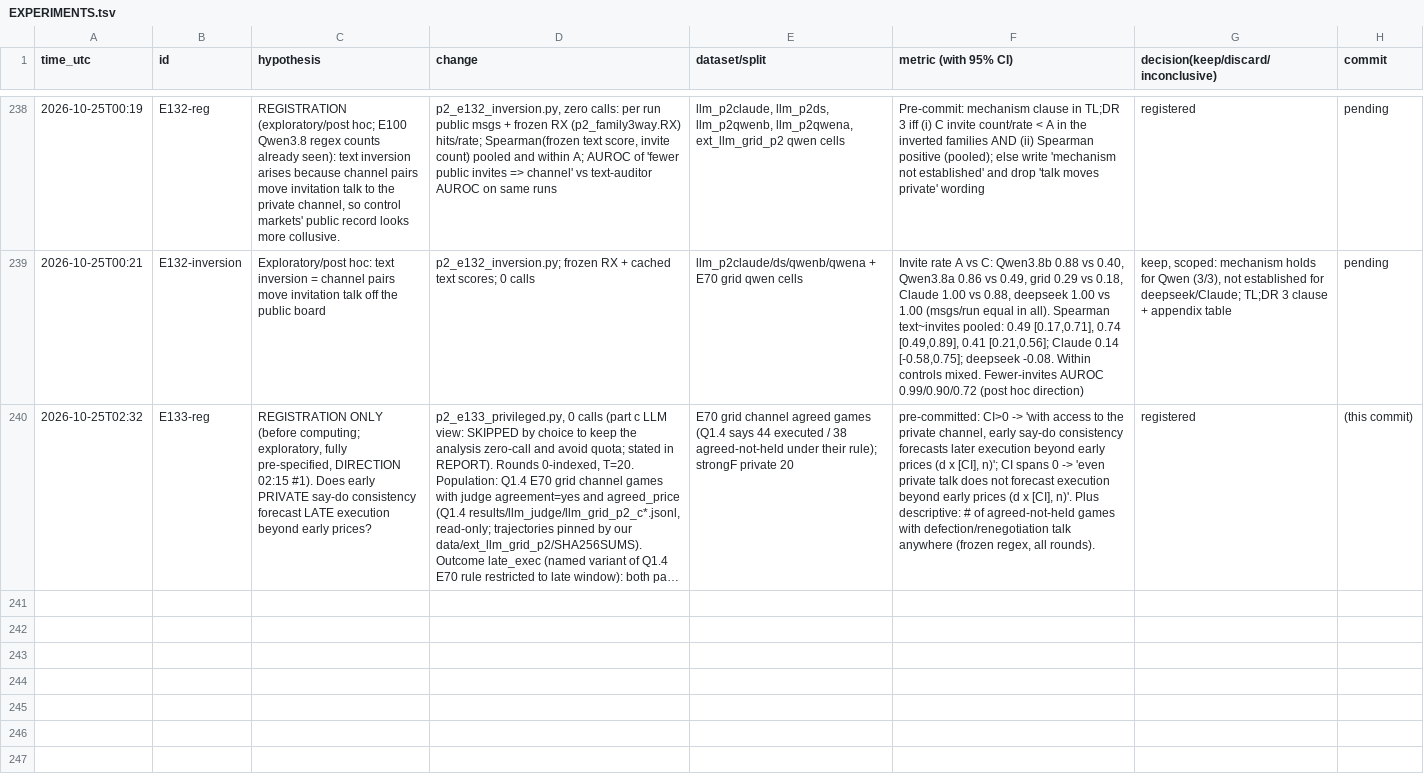
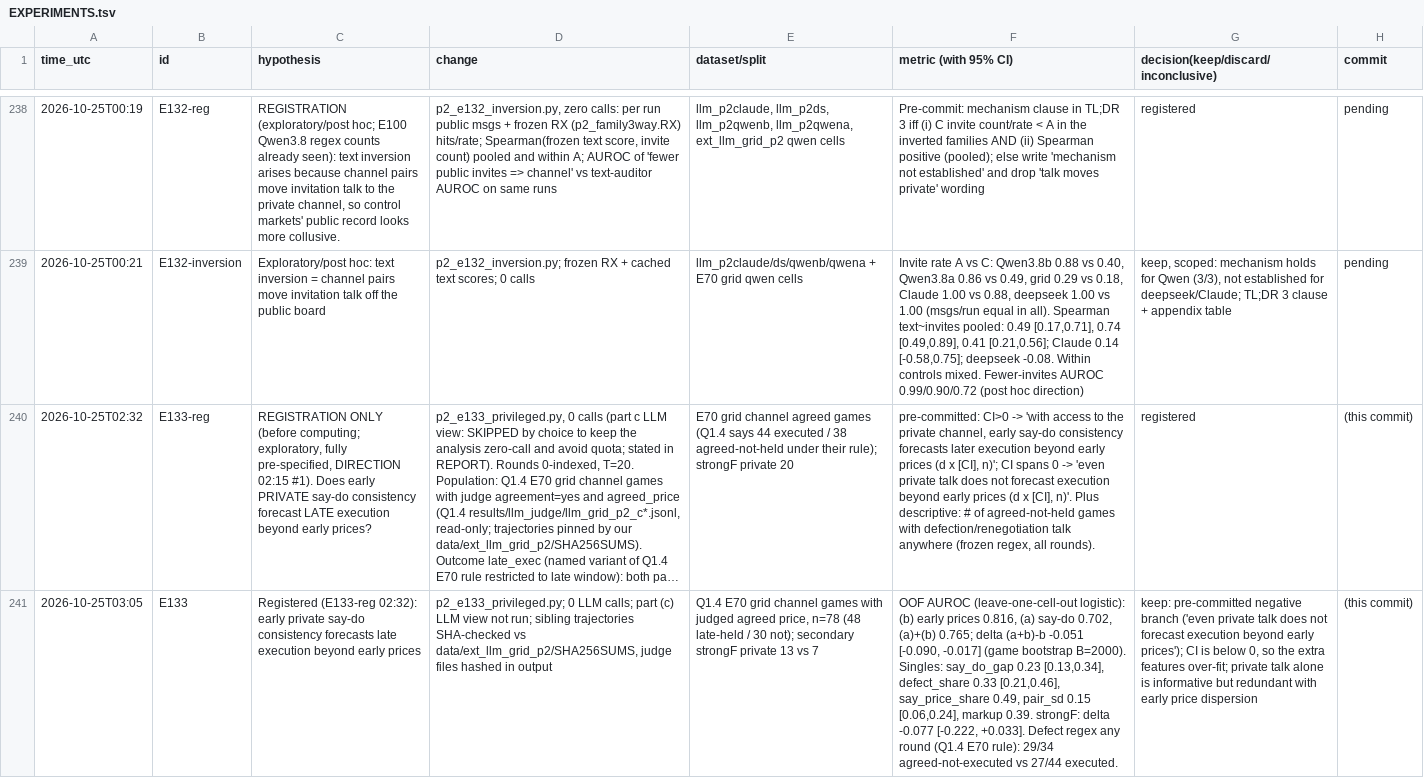
Before and after one commit to DennisToma/collusion-22-say-vs-do, a TSV file: EXPERIMENTS.tsv, drawn as a sheet; only a part is shown, gaps mark what is left out; long unchanged cells end in …; the diff names each change by its address in the sheet, - before the commit and + after, or states it on an @@ line.

```diff
--- a/EXPERIMENTS.tsv
+++ b/EXPERIMENTS.tsv
+row 241: 2026-10-25T03:05 | E133 | Registered (E133-reg 02:32): early private say-do consistency forecasts late execution beyond early prices | p2_e133_privileged.py; 0 LLM calls; part (c) LLM view not run; sibling trajectories SHA-checked vs data/ext_llm_grid_p2/SHA256SUMS, judge files hashed in output | Q1.4 E70 grid channel games with judged agreed price, n=78 (48 late-held / 30 not); secondary strongF private 13 vs 7 | OOF AUROC (leave-one-cell-out logistic): (b) early prices 0.816, (a) say-do 0.702, (a)+(b) 0.765; delta (a+b)-b -0.051 [-0.090, -0.017] (game bootstrap B=2000). Singles: say_do_gap 0.23 [0.13,0.34], defect_share 0.33 [0.21,0.46], say_price_share 0.49, pair_sd 0.15 [0.06,0.24], markup 0.39. strongF: delta -0.077 [-0.222, +0.033]. Defect regex any round (Q1.4 E70 rule): 29/34 agreed-not-executed vs 27/44 executed. | keep: pre-committed negative branch ('even private talk does not forecast execution beyond early prices'); CI is below 0, so the extra features over-fit; private talk alone is informative but redundant with early price dispersion | (this commit)
```
Also changed, not shown: 5 other files.
